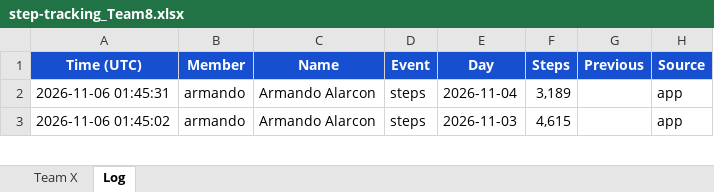
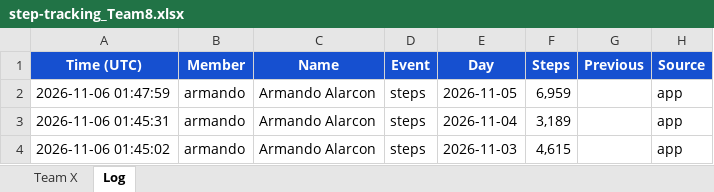
Before and after one commit to eronbfr/Step-Tracking-Challenge, an Excel workbook: step-tracking_Team8.xlsx, sheet Log, drawn as a sheet; only a part is shown; values as stored, in another font and other column widths than the file's, no borders; the diff names each change by its address in the sheet, - before the commit and + after, or states it on an @@ line.

```diff
--- a/step-tracking_Team8.xlsx (sheet Log)
+++ b/step-tracking_Team8.xlsx (sheet Log)
+row 2: 2026-11-06 01:47:59 | armando | Armando Alarcon | steps | 2026-11-05 | 6,959 |  | app
```
Also changed, not shown: sheet Team X, 2 other files.
